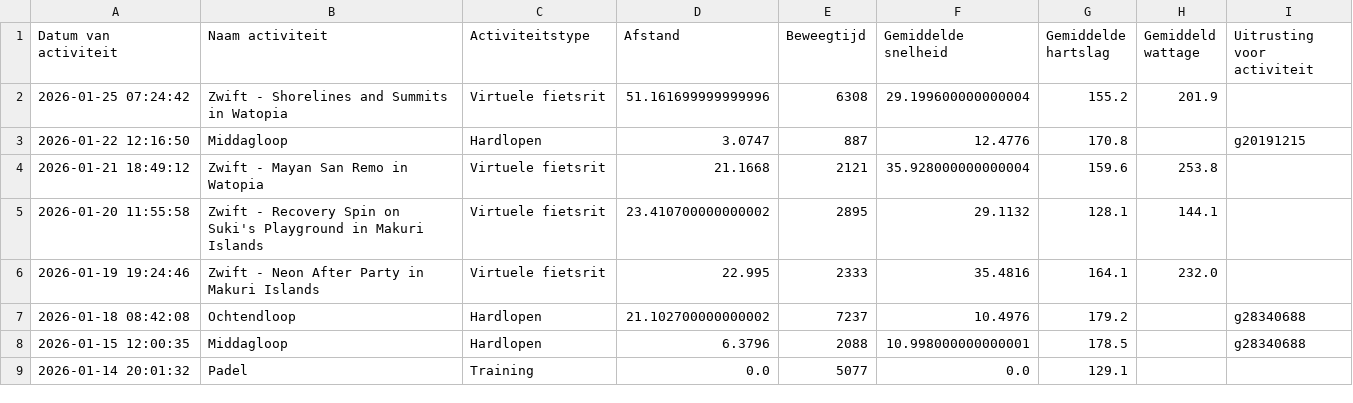
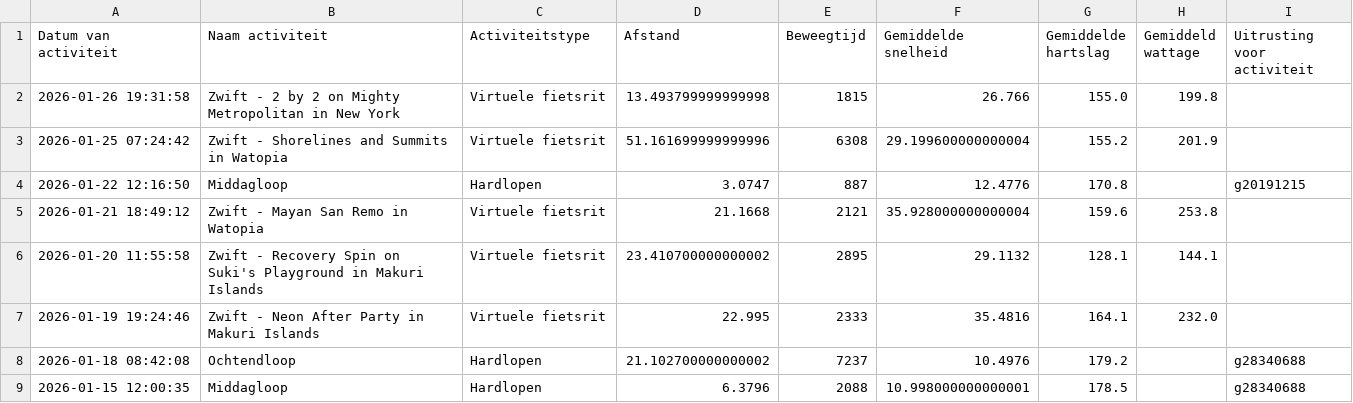
Before and after one commit to jordenric96/Sport-Dashboard, a CSV file: activities.csv, drawn as a sheet; only a part is shown; the shorter side is filled out with more unchanged rows.

```diff
--- a/activities.csv
+++ b/activities.csv
@@ -1,2 +1,3 @@
 Datum van activiteit,Naam activiteit,Activiteitstype,Afstand,Beweegtijd,Gemiddelde snelheid,Gemiddelde hartslag,Gemiddeld wattage,Uitrusting voor activiteit
+2026-01-26 19:31:58,Zwift - 2 by 2 on Mighty Metropolitan in New York,Virtuele fietsrit,13.493799999999998,1815,26.766,155.0,199.8,
 2026-01-25 07:24:42,Zwift - Shorelines and Summits in Watopia,Virtuele fietsrit,51.161699999999996,6308,29.199600000000004,155.2,201.9,
```
Also changed, not shown: 1 other file.
